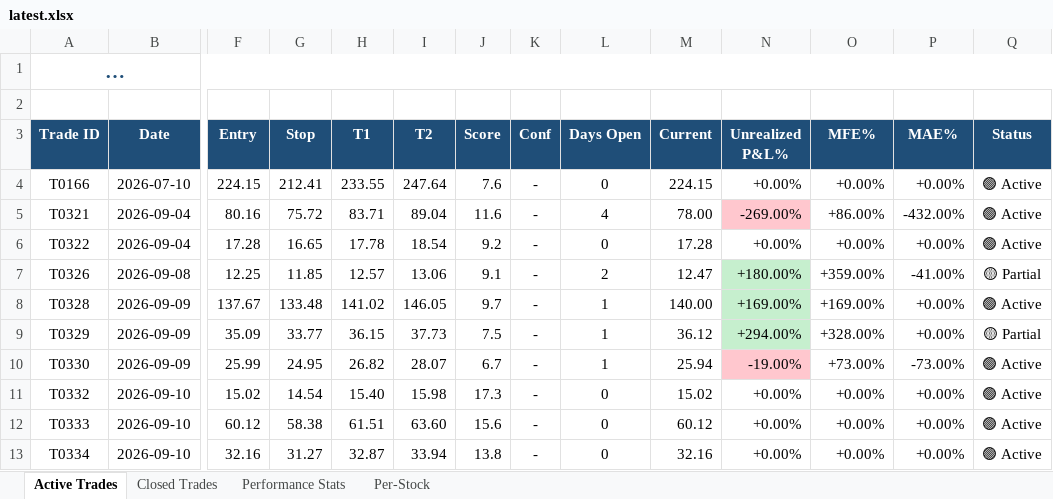
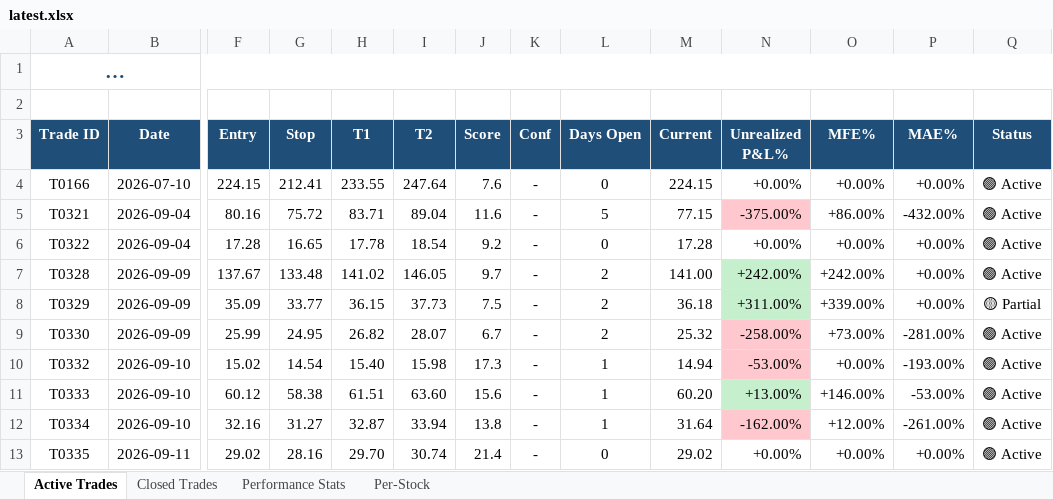
Before and after one commit to dhaher3337-debug/tadawul-swing, an Excel workbook: paper_trades/latest.xlsx, sheet Active Trades, drawn as a sheet; only a part is shown, gaps mark what is left out; long unchanged cells end in …; values as stored, in another font and other column widths than the file's, no borders; removed rows and columns are numbered as before the commit, all else as after; rows hold the shown columns only; the diff names each change by its address in the sheet, - before the commit and + after, or states it on an @@ line.

```diff
--- a/paper_trades/latest.xlsx (sheet Active Trades)
+++ b/paper_trades/latest.xlsx (sheet Active Trades)
-L5 (Days Open): 4
+L5 (Days Open): 5
-M5 (Current): 78.00
+M5 (Current): 77.15
-N5 (Unrealized P&L%): -269.00%
+N5 (Unrealized P&L%): -375.00%
-row 7: T0326 | 2026-09-08 | 12.25 | 11.85 | 12.57 | 13.06 | 9.1 | - | 2 | 12.47 | +180.00% | +359.00% | -41.00% | 🟡 Partial
-L7:L9 (Days Open): 1
+L7:L9 (Days Open): 2
-M7 (Current): 140.00
+M7 (Current): 141.00
-N7 (Unrealized P&L%): +169.00%
+N7 (Unrealized P&L%): +242.00%
-O7 (MFE%): +169.00%
+O7 (MFE%): +242.00%
-M8 (Current): 36.12
+M8 (Current): 36.18
-N8 (Unrealized P&L%): +294.00%
+N8 (Unrealized P&L%): +311.00%
-O8 (MFE%): +328.00%
+O8 (MFE%): +339.00%
-M9 (Current): 25.94
+M9 (Current): 25.32
-N9 (Unrealized P&L%): -19.00%
+N9 (Unrealized P&L%): -258.00%
-P9 (MAE%): -73.00%
+P9 (MAE%): -281.00%
-L10:L12 (Days Open): 0
+L10:L12 (Days Open): 1
-M10 (Current): 15.02
+M10 (Current): 14.94
-N10 (Unrealized P&L%): +0.00%
+N10 (Unrealized P&L%): -53.00%
-N10 fill: none
+N10 fill: #FFC7CE
-P10 (MAE%): +0.00%
+P10 (MAE%): -193.00%
-M11 (Current): 60.12
+M11 (Current): 60.20
-N11 (Unrealized P&L%): +0.00%
+N11 (Unrealized P&L%): +13.00%
-N11 fill: none
+N11 fill: #C6EFCE
-O11 (MFE%): +0.00%
+O11 (MFE%): +146.00%
-P11 (MAE%): +0.00%
+P11 (MAE%): -53.00%
-M12 (Current): 32.16
+M12 (Current): 31.64
-N12 (Unrealized P&L%): +0.00%
+N12 (Unrealized P&L%): -162.00%
-N12 fill: none
+N12 fill: #FFC7CE
-O12 (MFE%): +0.00%
+O12 (MFE%): +12.00%
-P12 (MAE%): +0.00%
+P12 (MAE%): -261.00%
+row 13: T0335 | 2026-09-11 | 29.02 | 28.16 | 29.70 | 30.74 | 21.4 | - | 0 | 29.02 | +0.00% | +0.00% | +0.00% | 🟢 Active
```
Also changed, not shown: sheet Per-Stock, sheet Closed Trades, sheet Performance Stats, 30 other files.
